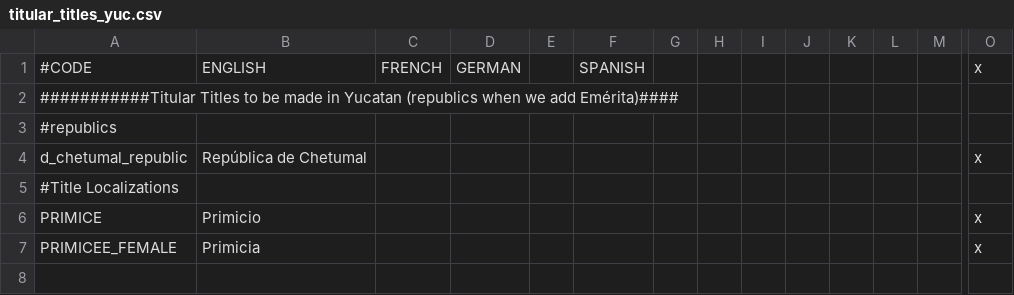
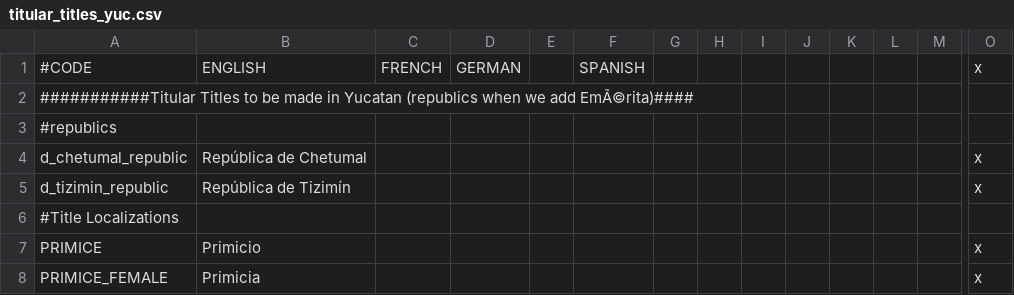
Before and after one commit to MrBadaniel/Aguila-o-Sol, a CSV file: localisation/titular_titles_yuc.csv, drawn as a sheet; only a part is shown, gaps mark what is left out; addresses are those after the commit; rows hold the shown columns only; the diff names each change by its address in the sheet, - before the commit and + after, or states it on an @@ line.

```diff
--- a/localisation/titular_titles_yuc.csv
+++ b/localisation/titular_titles_yuc.csv
-A2: …we add Emérita)####
+A2: …we add EmÃ©rita)####
+row 5: d_tizimin_republic | República de Tizimín |  |  |  |  |  |  |  |  |  |  |  | x
-A8: PRIMICEE_FEMALE
+A8: PRIMICE_FEMALE
```
Also changed, not shown: localisation/00_aftermex_holdings.csv, map/definition.csv, 53 other files.
